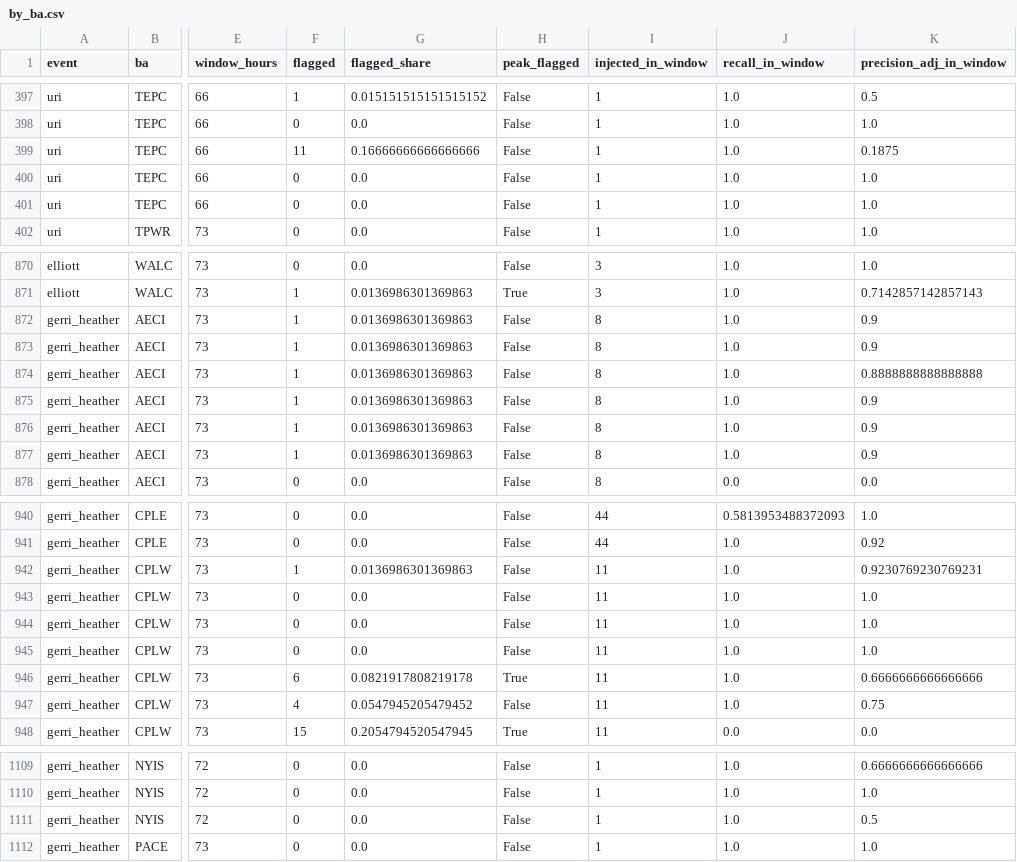
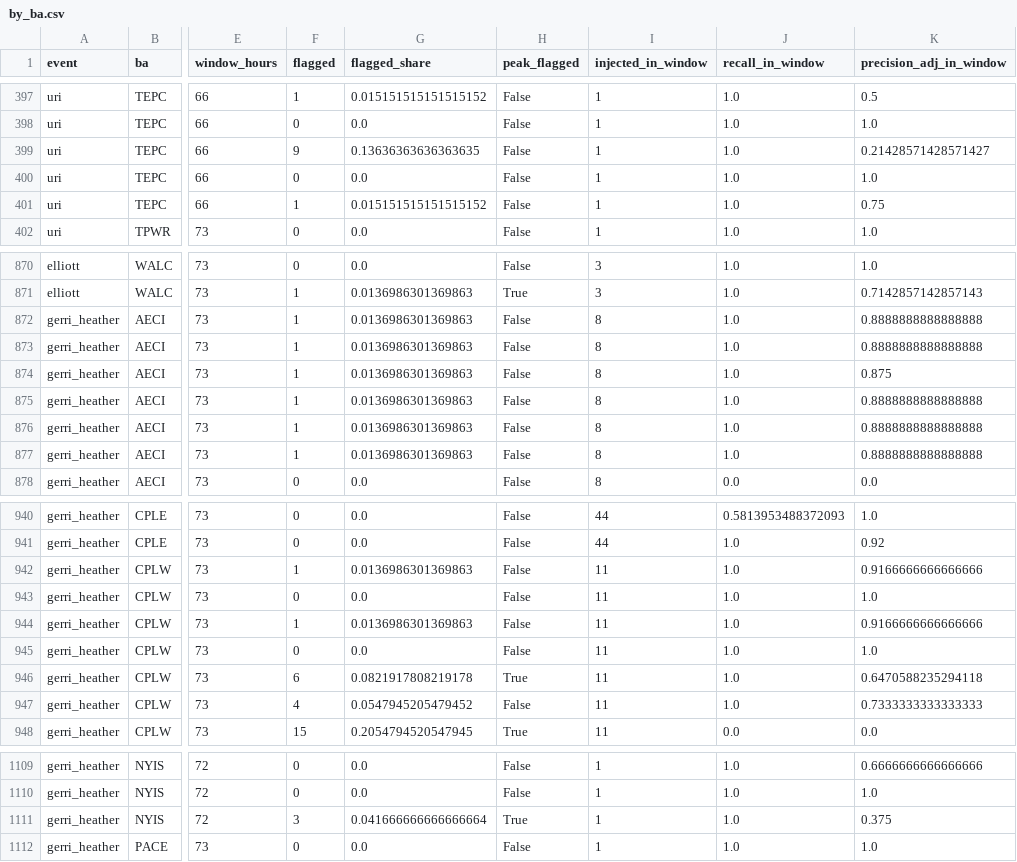
Before and after one commit to cardinalgrid/grid-data-sentinel, a CSV file: results/storms/by_ba.csv, drawn as a sheet; only a part is shown, gaps mark what is left out; the diff covers the shown part only; the diff names each change by its address in the sheet, - before the commit and + after, or states it on an @@ line.

```diff
--- a/results/storms/by_ba.csv
+++ b/results/storms/by_ba.csv
-F399 (flagged): 11
+F399 (flagged): 9
-G399 (flagged_share): 0.16666666666666666
+G399 (flagged_share): 0.13636363636363635
-K399 (precision_adj_in_window): 0.1875
+K399 (precision_adj_in_window): 0.21428571428571427
-F401 (flagged): 0
+F401 (flagged): 1
-G401 (flagged_share): 0.0
+G401 (flagged_share): 0.015151515151515152
-K401 (precision_adj_in_window): 1.0
+K401 (precision_adj_in_window): 0.75
-K872:K873 (precision_adj_in_window): 0.9
+K872:K873 (precision_adj_in_window): 0.8888888888888888
-K874 (precision_adj_in_window): 0.8888888888888888
+K874 (precision_adj_in_window): 0.875
-K875:K877 (precision_adj_in_window): 0.9
+K875:K877 (precision_adj_in_window): 0.8888888888888888
-K942 (precision_adj_in_window): 0.9230769230769231
+K942 (precision_adj_in_window): 0.9166666666666666
-F944 (flagged): 0
+F944 (flagged): 1
-G944 (flagged_share): 0.0
+G944 (flagged_share): 0.0136986301369863
-K944 (precision_adj_in_window): 1.0
+K944 (precision_adj_in_window): 0.9166666666666666
-K946 (precision_adj_in_window): 0.6666666666666666
+K946 (precision_adj_in_window): 0.6470588235294118
-K947 (precision_adj_in_window): 0.75
+K947 (precision_adj_in_window): 0.7333333333333333
-F1111 (flagged): 0
+F1111 (flagged): 3
-G1111 (flagged_share): 0.0
+G1111 (flagged_share): 0.041666666666666664
-H1111 (peak_flagged): False
+H1111 (peak_flagged): True
-K1111 (precision_adj_in_window): 0.5
+K1111 (precision_adj_in_window): 0.375
```
Also changed, not shown: 64 edited cells elsewhere in this file, results/storms/summary.csv, 9 other files.
